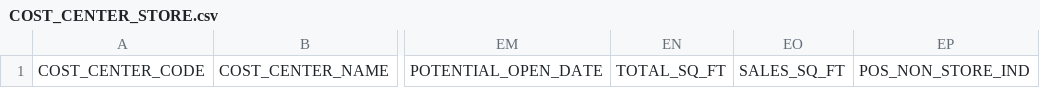
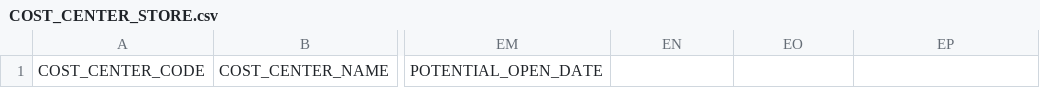
Before and after one commit to sherwin-williams-co/ccn-dev-db, a CSV file: CCNDbCode/Documents/COST_CENTER_STORE.csv, drawn as a sheet; only a part is shown, gaps mark what is left out; the diff names each change by its address in the sheet, - before the commit and + after, or states it on an @@ line.

```diff
--- a/CCNDbCode/Documents/COST_CENTER_STORE.csv
+++ b/CCNDbCode/Documents/COST_CENTER_STORE.csv
-EN1: TOTAL_SQ_FT
+EN1: (empty)
-EO1: SALES_SQ_FT
+EO1: (empty)
-EP1: POS_NON_STORE_IND
+EP1: (empty)
```
Also changed, not shown: 5 other files.
